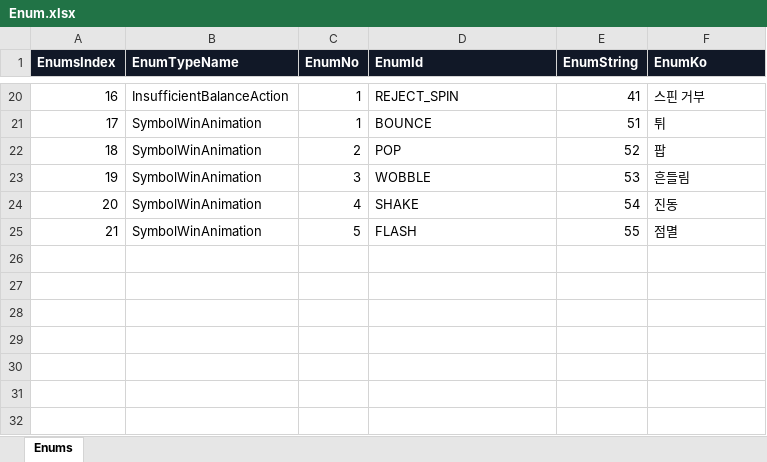
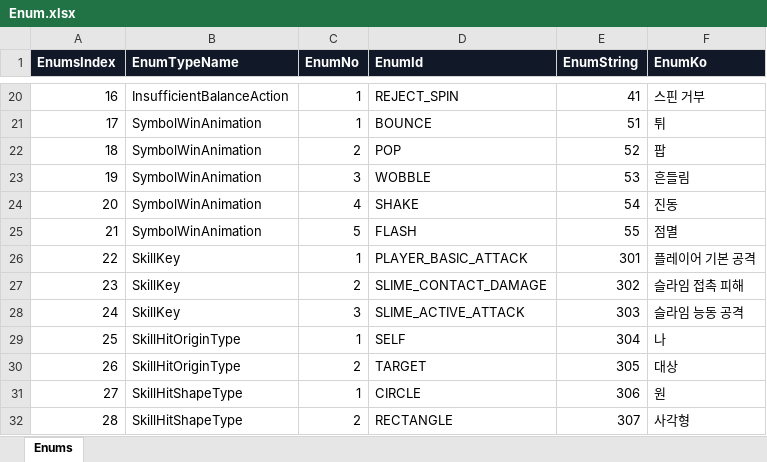
Before and after one commit to KimTaeY96/MapleSlot, an Excel workbook: ExcelTable/Enum.xlsx, sheet Enums, drawn as a sheet; only a part is shown, gaps mark what is left out; values as stored, in another font and other column widths than the file's, no borders; the diff names each change by its address in the sheet, - before the commit and + after, or states it on an @@ line.

Commit message:
Add directional skill hit contracts

```diff
--- a/ExcelTable/Enum.xlsx (sheet Enums)
+++ b/ExcelTable/Enum.xlsx (sheet Enums)
+row 26: 22 | SkillKey | 1 | PLAYER_BASIC_ATTACK | 301 | 플레이어 기본 공격
+row 27: 23 | SkillKey | 2 | SLIME_CONTACT_DAMAGE | 302 | 슬라임 접촉 피해
+row 28: 24 | SkillKey | 3 | SLIME_ACTIVE_ATTACK | 303 | 슬라임 능동 공격
+row 29: 25 | SkillHitOriginType | 1 | SELF | 304 | 나
+row 30: 26 | SkillHitOriginType | 2 | TARGET | 305 | 대상
+row 31: 27 | SkillHitShapeType | 1 | CIRCLE | 306 | 원
+row 32: 28 | SkillHitShapeType | 2 | RECTANGLE | 307 | 사각형
```
Also changed, not shown: ExcelTable/Character.xlsx, ExcelTable/GameString.xlsx, 19 other files.
